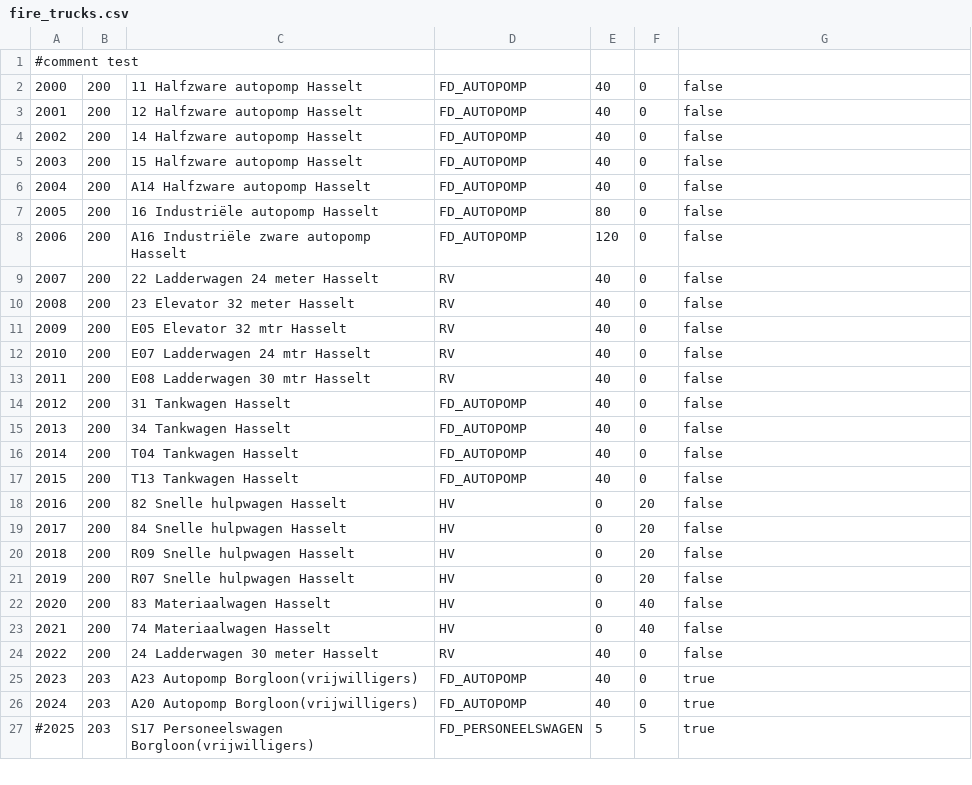
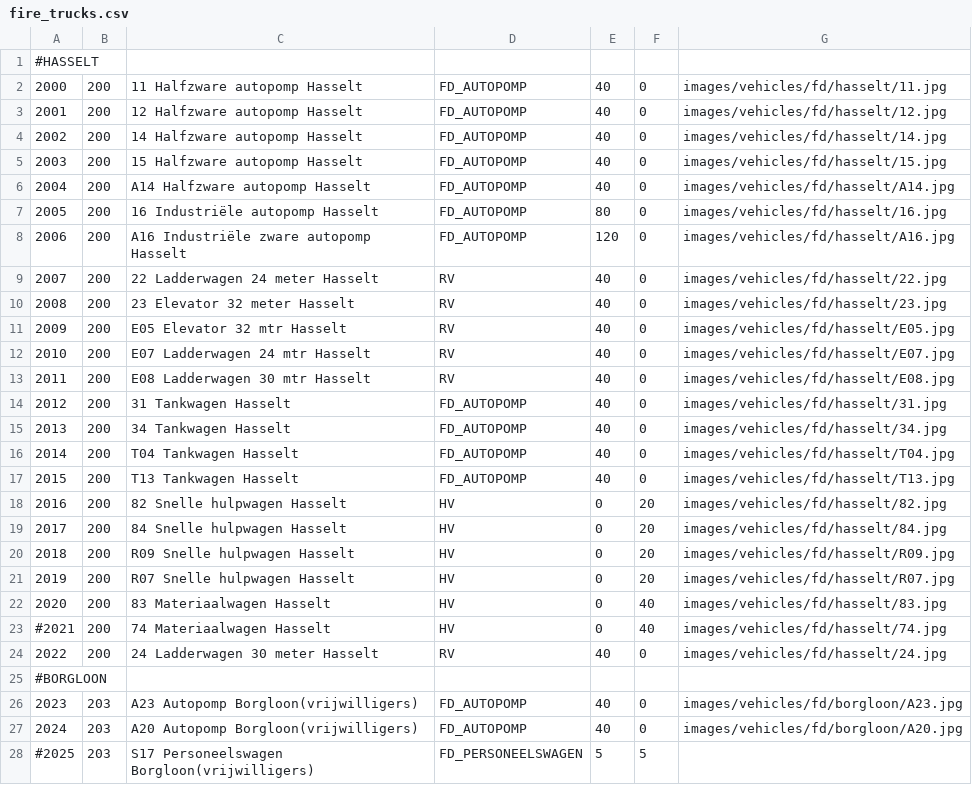
Before and after one commit to bvanvelsen/dispatcher, a CSV file: backend/src/main/resources/init/fire_trucks.csv, drawn as a sheet; only a part is shown; the diff covers the shown part only.

```diff
--- a/backend/src/main/resources/init/fire_trucks.csv
+++ b/backend/src/main/resources/init/fire_trucks.csv
@@ -1,27 +1,28 @@
-#comment test
-2000,200,11 Halfzware autopomp Hasselt,FD_AUTOPOMP,40,0,false
-2001,200,12 Halfzware autopomp Hasselt,FD_AUTOPOMP,40,0,false
-2002,200,14 Halfzware autopomp Hasselt,FD_AUTOPOMP,40,0,false
-2003,200,15 Halfzware autopomp Hasselt,FD_AUTOPOMP,40,0,false
-2004,200,A14 Halfzware autopomp Hasselt,FD_AUTOPOMP,40,0,false
-2005,200,16 Industriële autopomp Hasselt,FD_AUTOPOMP,80,0,false
-2006,200,A16 Industriële zware autopomp Hasselt,FD_AUTOPOMP,120,0,false
-2007,200,22 Ladderwagen 24 meter Hasselt,RV,40,0,false
-2008,200,23 Elevator 32 meter Hasselt,RV,40,0,false
-2009,200,E05 Elevator 32 mtr Hasselt,RV,40,0,false
-2010,200,E07 Ladderwagen 24 mtr Hasselt,RV,40,0,false
-2011,200,E08 Ladderwagen 30 mtr Hasselt,RV,40,0,false
-2012,200,31 Tankwagen Hasselt,FD_AUTOPOMP,40,0,false
-2013,200,34 Tankwagen Hasselt,FD_AUTOPOMP,40,0,false
-2014,200,T04 Tankwagen Hasselt,FD_AUTOPOMP,40,0,false
-2015,200,T13 Tankwagen Hasselt,FD_AUTOPOMP,40,0,false
-2016,200,82 Snelle hulpwagen Hasselt,HV,0,20,false
-2017,200,84 Snelle hulpwagen Hasselt,HV,0,20,false
-2018,200,R09 Snelle hulpwagen Hasselt,HV,0,20,false
-2019,200,R07 Snelle hulpwagen Hasselt,HV,0,20,false
-2020,200,83 Materiaalwagen Hasselt,HV,0,40,false
-2021,200,74 Materiaalwagen Hasselt,HV,0,40,false
-2022,200,24 Ladderwagen 30 meter Hasselt,RV,40,0,false
-2023,203,A23 Autopomp Borgloon(vrijwilligers),FD_AUTOPOMP,40,0,true
-2024,203,A20 Autopomp Borgloon(vrijwilligers),FD_AUTOPOMP,40,0,true
-#2025,203,S17 Personeelswagen Borgloon(vrijwilligers),FD_PERSONEELSWAGEN,5,5,true
+#HASSELT
+2000,200,11 Halfzware autopomp Hasselt,FD_AUTOPOMP,40,0,images/vehicles/fd/hasselt/11.jpg
+2001,200,12 Halfzware autopomp Hasselt,FD_AUTOPOMP,40,0,images/vehicles/fd/hasselt/12.jpg
+2002,200,14 Halfzware autopomp Hasselt,FD_AUTOPOMP,40,0,images/vehicles/fd/hasselt/14.jpg
+2003,200,15 Halfzware autopomp Hasselt,FD_AUTOPOMP,40,0,images/vehicles/fd/hasselt/15.jpg
+2004,200,A14 Halfzware autopomp Hasselt,FD_AUTOPOMP,40,0,images/vehicles/fd/hasselt/A14.jpg
+2005,200,16 Industriële autopomp Hasselt,FD_AUTOPOMP,80,0,images/vehicles/fd/hasselt/16.jpg
+2006,200,A16 Industriële zware autopomp Hasselt,FD_AUTOPOMP,120,0,images/vehicles/fd/hasselt/A16.jpg
+2007,200,22 Ladderwagen 24 meter Hasselt,RV,40,0,images/vehicles/fd/hasselt/22.jpg
+2008,200,23 Elevator 32 meter Hasselt,RV,40,0,images/vehicles/fd/hasselt/23.jpg
+2009,200,E05 Elevator 32 mtr Hasselt,RV,40,0,images/vehicles/fd/hasselt/E05.jpg
+2010,200,E07 Ladderwagen 24 mtr Hasselt,RV,40,0,images/vehicles/fd/hasselt/E07.jpg
+2011,200,E08 Ladderwagen 30 mtr Hasselt,RV,40,0,images/vehicles/fd/hasselt/E08.jpg
+2012,200,31 Tankwagen Hasselt,FD_AUTOPOMP,40,0,images/vehicles/fd/hasselt/31.jpg
+2013,200,34 Tankwagen Hasselt,FD_AUTOPOMP,40,0,images/vehicles/fd/hasselt/34.jpg
+2014,200,T04 Tankwagen Hasselt,FD_AUTOPOMP,40,0,images/vehicles/fd/hasselt/T04.jpg
+2015,200,T13 Tankwagen Hasselt,FD_AUTOPOMP,40,0,images/vehicles/fd/hasselt/T13.jpg
+2016,200,82 Snelle hulpwagen Hasselt,HV,0,20,images/vehicles/fd/hasselt/82.jpg
+2017,200,84 Snelle hulpwagen Hasselt,HV,0,20,images/vehicles/fd/hasselt/84.jpg
+2018,200,R09 Snelle hulpwagen Hasselt,HV,0,20,images/vehicles/fd/hasselt/R09.jpg
+2019,200,R07 Snelle hulpwagen Hasselt,HV,0,20,images/vehicles/fd/hasselt/R07.jpg
+2020,200,83 Materiaalwagen Hasselt,HV,0,40,images/vehicles/fd/hasselt/83.jpg
+#2021,200,74 Materiaalwagen Hasselt,HV,0,40,images/vehicles/fd/hasselt/74.jpg
+2022,200,24 Ladderwagen 30 meter Hasselt,RV,40,0,images/vehicles/fd/hasselt/24.jpg
+#BORGLOON
+2023,203,A23 Autopomp Borgloon(vrijwilligers),FD_AUTOPOMP,40,0,images/vehicles/fd/borgloon/A23.jpg
+2024,203,A20 Autopomp Borgloon(vrijwilligers),FD_AUTOPOMP,40,0,images/vehicles/fd/borgloon/A20.jpg
+#2025,203,S17 Personeelswagen Borgloon(vrijwilligers),FD_PERSONEELSWAGEN,5,5
```
Also changed, not shown: 9 added rows, 1 removed row and 58 edited cells elsewhere in this file, backend/src/main/resources/init/ambulances.csv, 42 other files.
